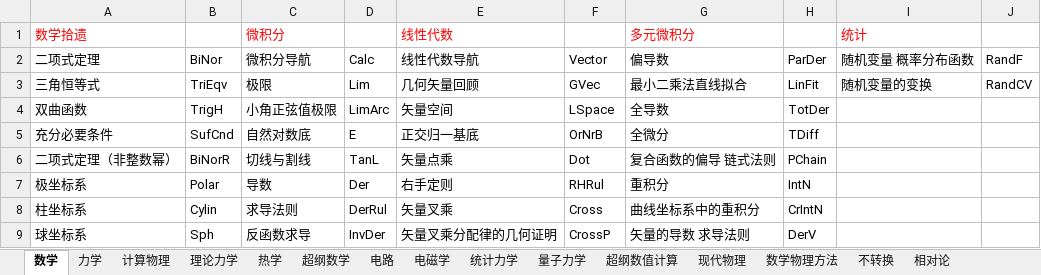
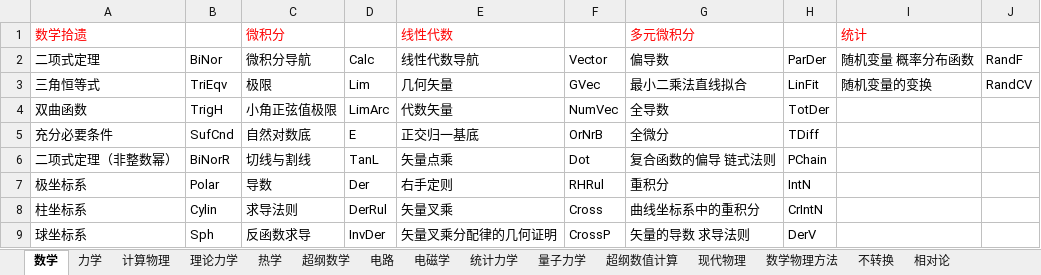
Before and after one commit to eef808a24ff/PhysWiki, an Excel workbook: 词条标签对照表.xlsx, sheet 数学, drawn as a sheet; only a part is shown; values as stored, in another font and other column widths than the file's, no borders; the diff names each change by its address in the sheet, - before the commit and + after, or states it on an @@ line.

```diff
--- a/词条标签对照表.xlsx (sheet 数学)
+++ b/词条标签对照表.xlsx (sheet 数学)
-E3 (线性代数): 几何矢量回顾
+E3 (线性代数): 几何矢量
-E4 (线性代数): 矢量空间
+E4 (线性代数): 代数矢量
-F4: LSpace
+F4: NumVec
```
Also changed, not shown: sheet 超纲数学, 15 other files.
